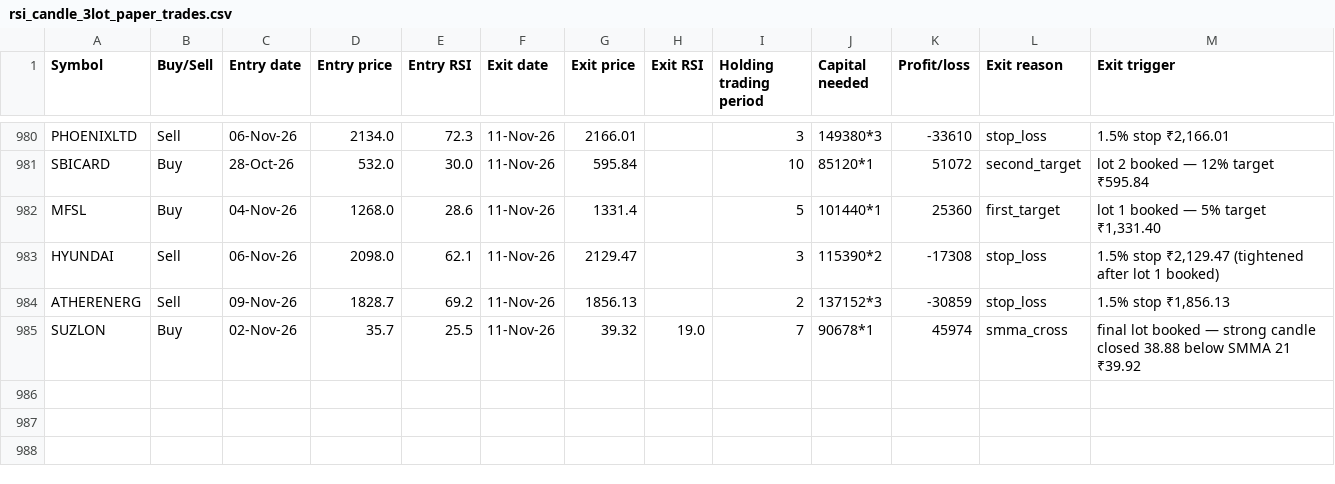
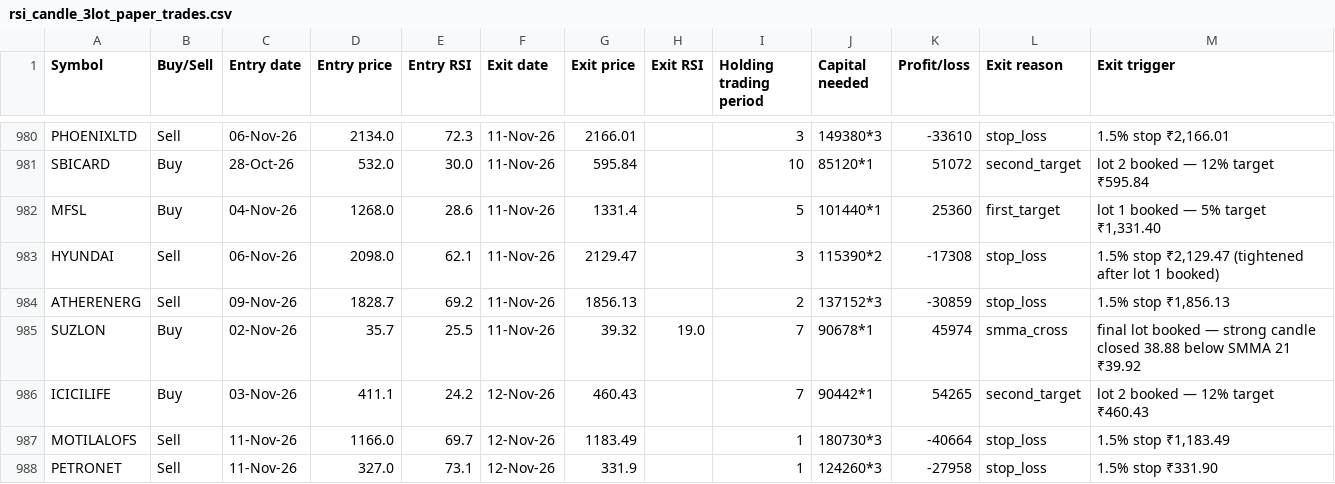
Before and after one commit to AbhilashMunnur/oi-with-stocks, a CSV file: data/rsi_candle_3lot_paper_trades.csv, drawn as a sheet; only a part is shown, gaps mark what is left out.

```diff
--- a/data/rsi_candle_3lot_paper_trades.csv
+++ b/data/rsi_candle_3lot_paper_trades.csv
@@ -985 +985,4 @@ ATHERENERG,Sell,09-Nov-26,1828.7,69.2,11-Nov-26,1856.13,,2,137152*3,-30859,stop_
 SUZLON,Buy,02-Nov-26,35.7,25.5,11-Nov-26,39.32,19.0,7,90678*1,45974,smma_cross,final lot booked — strong candle closed 38.88 below SMMA 21 ₹39.92
+ICICILIFE,Buy,03-Nov-26,411.1,24.2,12-Nov-26,460.43,,7,90442*1,54265,second_target,lot 2 booked — 12% target ₹460.43
+MOTILALOFS,Sell,11-Nov-26,1166.0,69.7,12-Nov-26,1183.49,,1,180730*3,-40664,stop_loss,"1.5% stop ₹1,183.49"
+PETRONET,Sell,11-Nov-26,327.0,73.1,12-Nov-26,331.9,,1,124260*3,-27958,stop_loss,1.5% stop ₹331.90
```
Also changed, not shown: data/rsi_candle_3m_2w_paper_trades.csv, data/rsi_stretch_paper_trades.csv, 5 other files.
